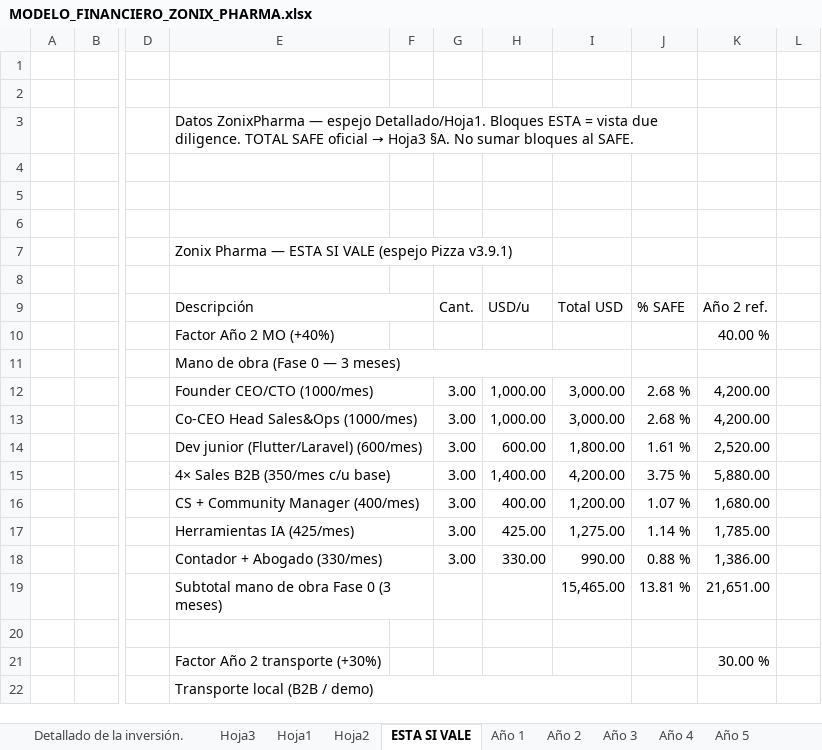
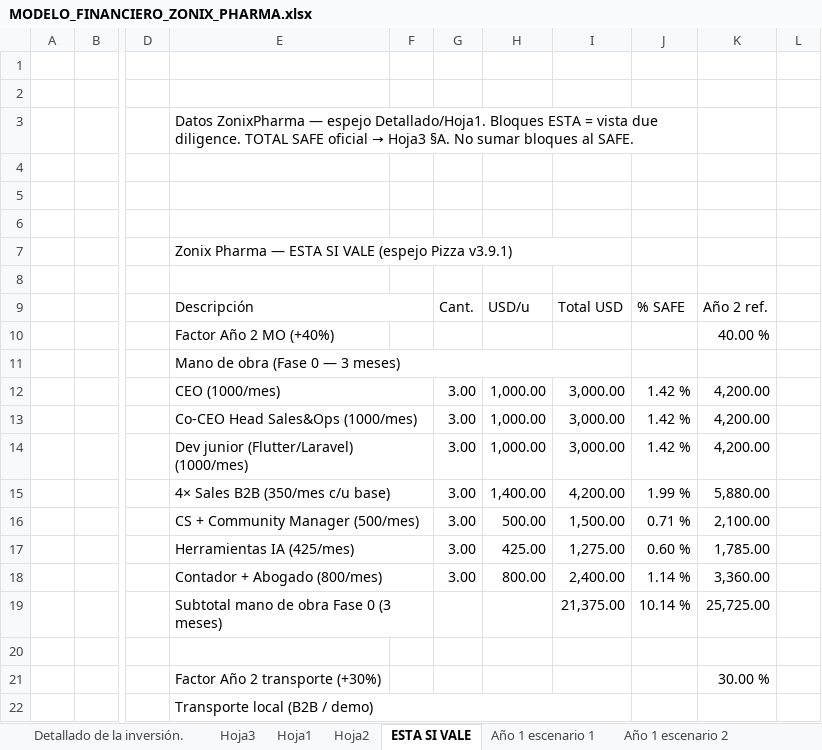
Before and after one commit to Abrahan-Eagle/ZonixPharma-Backend, an Excel workbook: docs/Lanzamiento/MODELO_FINANCIERO_ZONIX_PHARMA.xlsx, sheet ESTA SI VALE, drawn as a sheet; only a part is shown, gaps mark what is left out; values as stored, in another font and other column widths than the file's, no cell formats; the diff covers the shown part only; the diff names each change by its address in the sheet, - before the commit and + after, or states it on an @@ line.

```diff
--- a/docs/Lanzamiento/MODELO_FINANCIERO_ZONIX_PHARMA.xlsx (sheet ESTA SI VALE)
+++ b/docs/Lanzamiento/MODELO_FINANCIERO_ZONIX_PHARMA.xlsx (sheet ESTA SI VALE)
-sheet tab: Año 1
+sheet tab: Año 1 escenario 1
+sheet tab: Año 1 escenario 2
+E7:I7 merged
-E12: Founder CEO/CTO (1000/mes)
+E12: CEO (1000/mes)
-J12:J13: 2.68 %
+J12:J13: 1.42 %
-E14: Dev junior (Flutter/Laravel) (600/mes)
+E14: Dev junior (Flutter/Laravel) (1000/mes)
-H14: 600.00
+H14: 1,000.00
-I14: 1,800.00
+I14: 3,000.00
-J14: 1.61 %
+J14: 1.42 %
-K14: 2,520.00
+K14: 4,200.00
-J15: 3.75 %
+J15: 1.99 %
-E16: CS + Community Manager (400/mes)
+E16: CS + Community Manager (500/mes)
-H16: 400.00
+H16: 500.00
-I16: 1,200.00
+I16: 1,500.00
-J16: 1.07 %
+J16: 0.71 %
-K16: 1,680.00
+K16: 2,100.00
-J17: 1.14 %
+J17: 0.60 %
-E18: Contador + Abogado (330/mes)
+E18: Contador + Abogado (800/mes)
-H18: 330.00
+H18: 800.00
-I18: 990.00
+I18: 2,400.00
-J18: 0.88 %
+J18: 1.14 %
-K18: 1,386.00
+K18: 3,360.00
-I19: 15,465.00
+I19: 21,375.00
-J19: 13.81 %
+J19: 10.14 %
-K19: 21,651.00
+K19: 25,725.00
```
Also changed, not shown: 17 added rows, 17 removed rows and 59 edited cells elsewhere in this sheet, sheet Detallado de la inversión., sheet Año 1 escenario 1, sheet Hoja1, sheet Hoja3, sheet Flujo Total, sheet Tasa Crecimiento, 3 more sheets, other sheet tabs, cell formats, formulas that keep their value, 28 other files.
